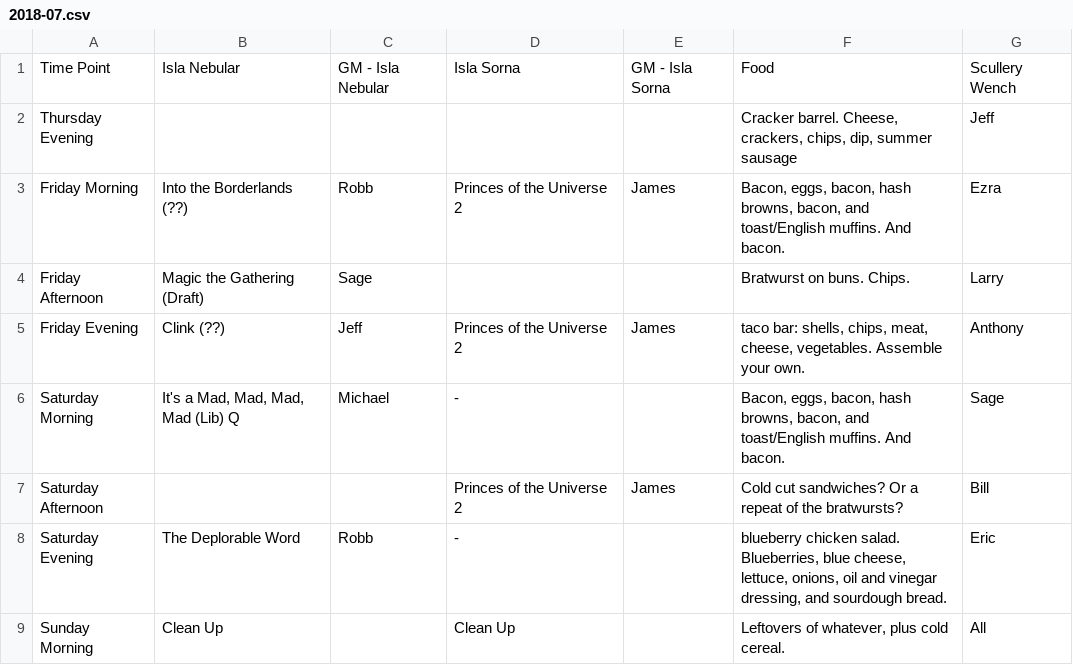
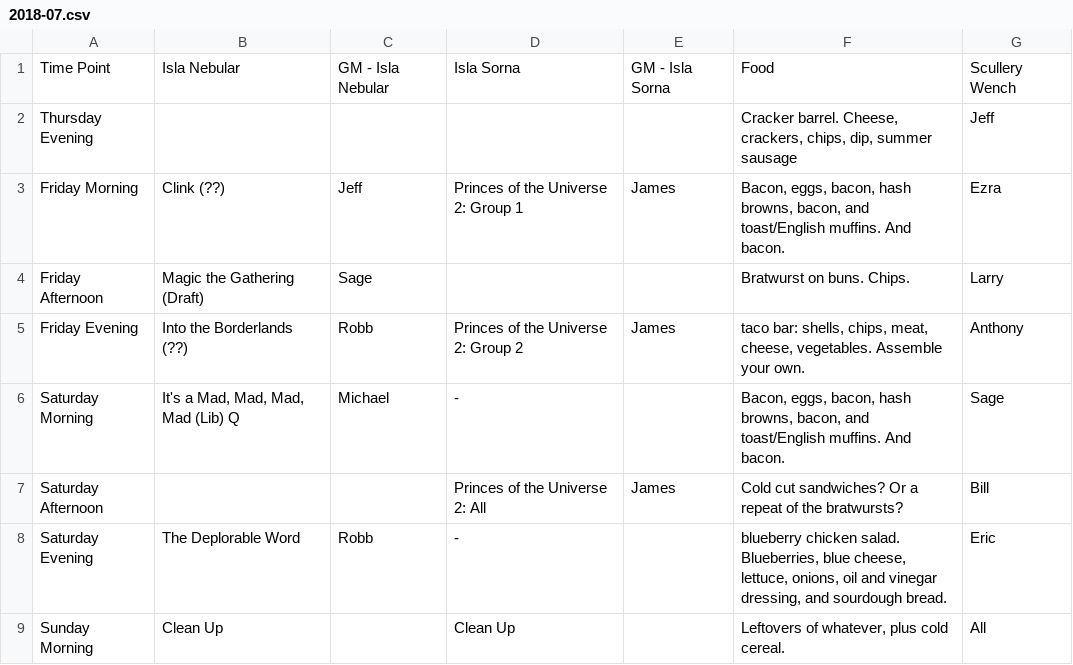
Before and after one commit to Geekend-PNW/geekend-pnw.github.com, a CSV file: _data/schedules/2018-07.csv, drawn as a sheet.

Commit message:
Accomodating Princes of the Univ.

```diff
--- a/_data/schedules/2018-07.csv
+++ b/_data/schedules/2018-07.csv
@@ -2,7 +2,7 @@ Time Point,Isla Nebular,GM - Isla Nebular,Isla Sorna,GM - Isla Sorna,Food,Sculle
 Thursday Evening,,,,,"Cracker barrel. Cheese, crackers, chips, dip, summer sausage",Jeff
-Friday Morning,Into the Borderlands (??),Robb,Princes of the Universe 2,James,"Bacon, eggs, bacon, hash browns, bacon, and toast/English muffins. And bacon.",Ezra
+Friday Morning,Clink (??),Jeff,Princes of the Universe 2: Group 1,James,"Bacon, eggs, bacon, hash browns, bacon, and toast/English muffins. And bacon.",Ezra
 Friday Afternoon,Magic the Gathering (Draft),Sage,,,Bratwurst on buns. Chips.,Larry
-Friday Evening,Clink (??),Jeff,Princes of the Universe 2,James,"taco bar: shells, chips, meat, cheese, vegetables. Assemble your own.",Anthony
+Friday Evening,Into the Borderlands (??),Robb,Princes of the Universe 2: Group 2,James,"taco bar: shells, chips, meat, cheese, vegetables. Assemble your own.",Anthony
 Saturday Morning,"It's a Mad, Mad, Mad, Mad (Lib) Q",Michael,-,,"Bacon, eggs, bacon, hash browns, bacon, and toast/English muffins. And bacon.",Sage
-Saturday Afternoon,,,Princes of the Universe 2,James,Cold cut sandwiches? Or a repeat of the bratwursts?,Bill
+Saturday Afternoon,,,Princes of the Universe 2: All,James,Cold cut sandwiches? Or a repeat of the bratwursts?,Bill
 Saturday Evening,The Deplorable Word,Robb,-,,"blueberry chicken salad. Blueberries, blue cheese, lettuce, onions, oil and vinegar dressing, and sourdough bread.",Eric
```
Also changed, not shown: 1 other file.
